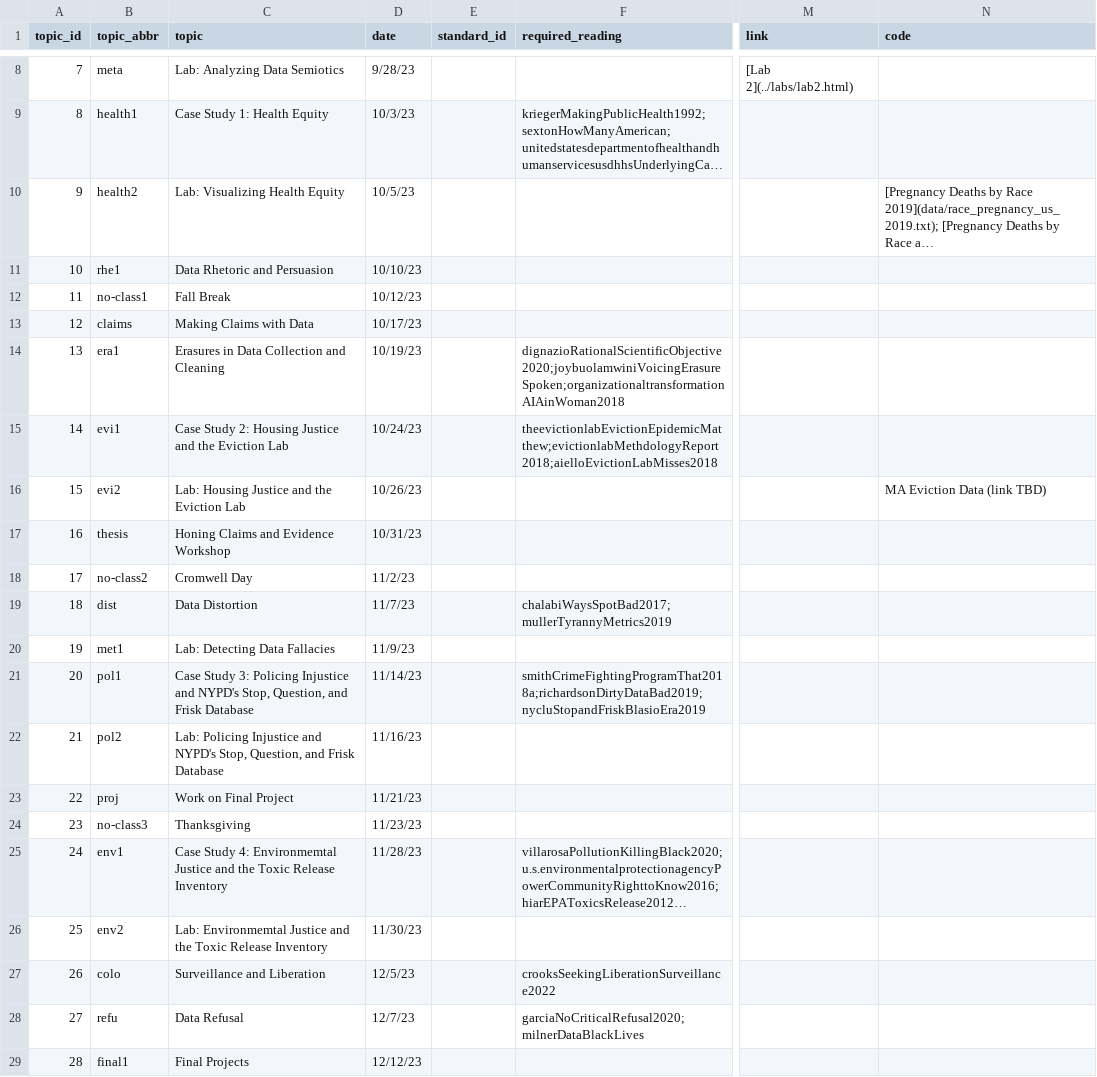
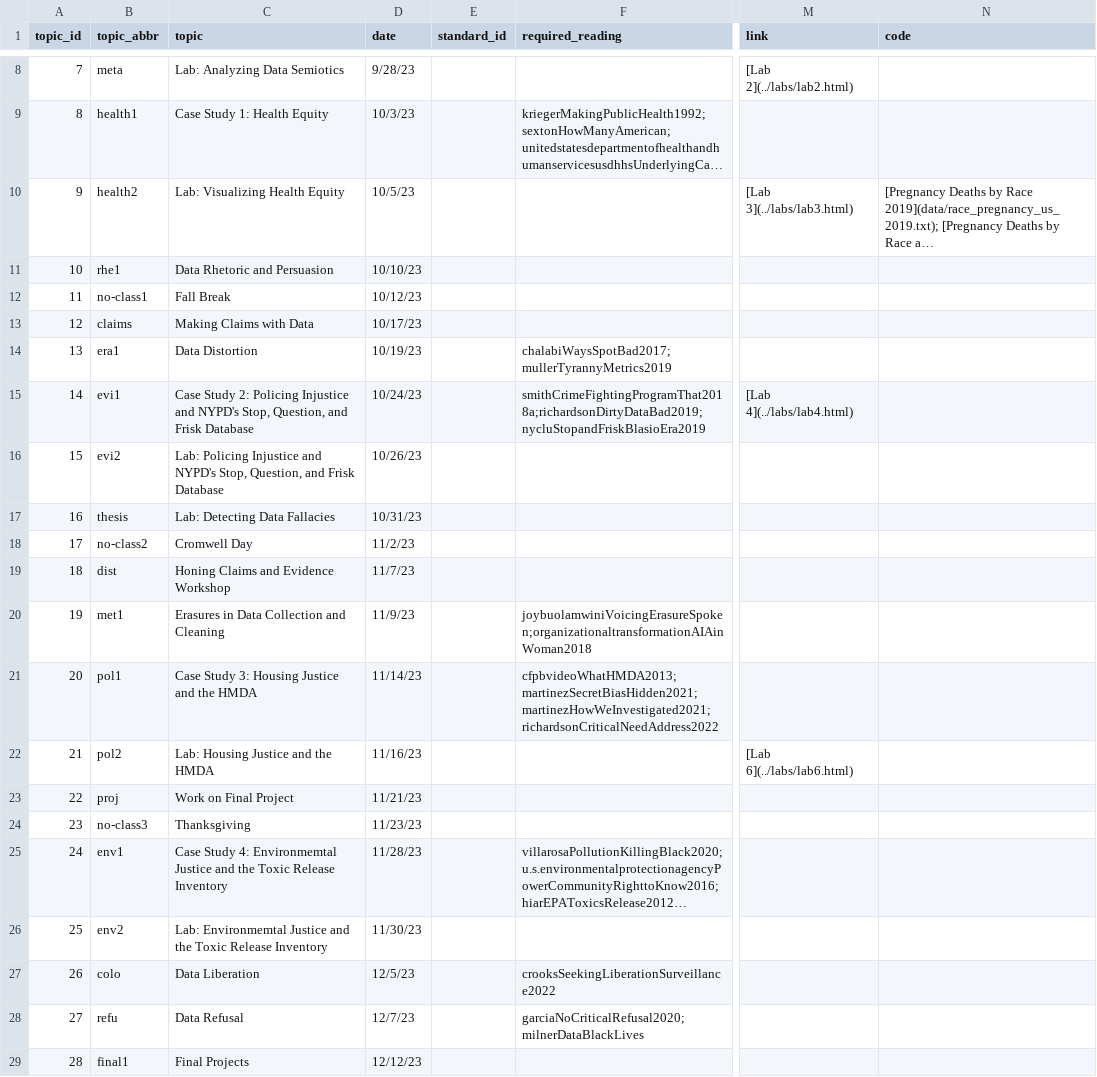
Before and after one commit to fys-189/public-website-fall-23, a CSV file: data/topics.csv, drawn as a sheet; only a part is shown, gaps mark what is left out; long unchanged cells end in …; the diff names each change by its address in the sheet, - before the commit and + after, or states it on an @@ line.

```diff
--- a/data/topics.csv
+++ b/data/topics.csv
-M10 (link): (empty)
+M10 (link): [Lab 3](../labs/lab3.html)
-C14 (topic): Erasures in Data Collection and Cleaning
+C14 (topic): Data Distortion
-F14 (required_reading): dignazioRationalScientificObjective2020;joybuolamwiniVoicingErasureSpoken;organizationaltransformationAIAinWoman2018
+F14 (required_reading): chalabiWaysSpotBad2017; mullerTyrannyMetrics2019
-C15 (topic): …Study 2: Housing Justice and the Eviction Lab
+C15 (topic): …Study 2: Policing Injustice and NYPD's Stop, Question, and Frisk Database
-F15 (required_reading): theevictionlabEvictionEpidemicMatthew;evictionlabMethdologyReport2018;aielloEvictionLabMisses2018
+F15 (required_reading): smithCrimeFightingProgramThat2018a;richardsonDirtyDataBad2019;nycluStopandFriskBlasioEra2019
-M15 (link): (empty)
+M15 (link): [Lab 4](../labs/lab4.html)
-C16 (topic): Lab: Housing Justice and the Eviction Lab
+C16 (topic): Lab: Policing Injustice and NYPD's Stop, Question, and Frisk Database
-N16 (code): MA Eviction Data (link TBD)
+N16 (code): (empty)
-C17 (topic): Honing Claims and Evidence Workshop
+C17 (topic): Lab: Detecting Data Fallacies
-C19 (topic): Data Distortion
+C19 (topic): Honing Claims and Evidence Workshop
-F19 (required_reading): chalabiWaysSpotBad2017; mullerTyrannyMetrics2019
+F19 (required_reading): (empty)
-C20 (topic): Lab: Detecting Data Fallacies
+C20 (topic): Erasures in Data Collection and Cleaning
-F20 (required_reading): (empty)
+F20 (required_reading): joybuolamwiniVoicingErasureSpoken;organizationaltransformationAIAinWoman2018
-C21 (topic): …Study 3: Policing Injustice and NYPD's Stop, Question, and Frisk Database
+C21 (topic): …Study 3: Housing Justice and the HMDA
-F21 (required_reading): smithCrimeFightingProgramThat2018a;richardsonDirtyDataBad2019;nycluStopandFriskBlasioEra2019
+F21 (required_reading): cfpbvideoWhatHMDA2013;martinezSecretBiasHidden2021;martinezHowWeInvestigated2021;richardsonCriticalNeedAddress2022
-C22 (topic): Lab: Policing Injustice and NYPD's Stop, Question, and Frisk Database
+C22 (topic): Lab: Housing Justice and the HMDA
-M22 (link): (empty)
+M22 (link): [Lab 6](../labs/lab6.html)
-C27 (topic): Surveillance and Liberation
+C27 (topic): Data Liberation
```
Also changed, not shown: 47 other files.
